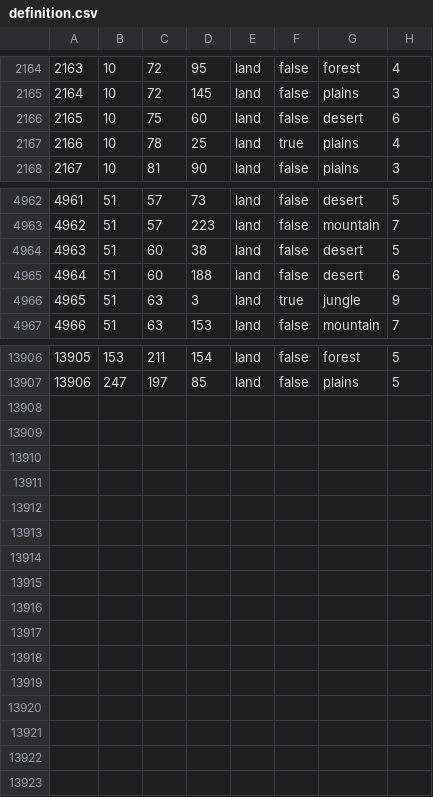
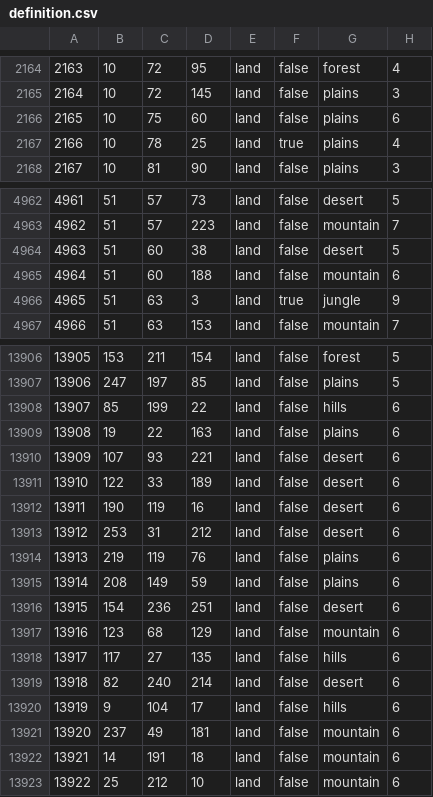
Before and after one commit to Kaiczer/FXA, a CSV file: map/definition.csv, drawn as a sheet; only a part is shown, gaps mark what is left out.

Commit message:
Expand Yushu state and update province data
Added new provinces to Yushu state and Xibei strategic region, updated terrain types for provinces 2165 and 4964 in definition.csv, and renamed state 863 to 'Southern Cameroon'. Also updated provinces.bmp to reflect new provinces.

```diff
--- a/map/definition.csv
+++ b/map/definition.csv
@@ -2165,3 +2165,3 @@
 2164;10;72;145;land;false;plains;3
-2165;10;75;60;land;false;desert;6
+2165;10;75;60;land;false;plains;6
 2166;10;78;25;land;true;plains;4
@@ -4964,3 +4964,3 @@
 4963;51;60;38;land;false;desert;5
-4964;51;60;188;land;false;desert;6
+4964;51;60;188;land;false;mountain;6
 4965;51;63;3;land;true;jungle;9
@@ -13907 +13907,17 @@
 13906;247;197;85;land;false;plains;5
+13907;85;199;22;land;false;hills;6
+13908;19;22;163;land;false;plains;6
+13909;107;93;221;land;false;desert;6
+13910;122;33;189;land;false;desert;6
+13911;190;119;16;land;false;desert;6
+13912;253;31;212;land;false;desert;6
+13913;219;119;76;land;false;plains;6
+13914;208;149;59;land;false;plains;6
+13915;154;236;251;land;false;desert;6
+13916;123;68;129;land;false;mountain;6
+13917;117;27;135;land;false;hills;6
+13918;82;240;214;land;false;desert;6
+13919;9;104;17;land;false;hills;6
+13920;237;49;181;land;false;mountain;6
+13921;14;191;18;land;false;mountain;6
+13922;25;212;10;land;false;mountain;6
```
Also changed, not shown: 4 other files.
